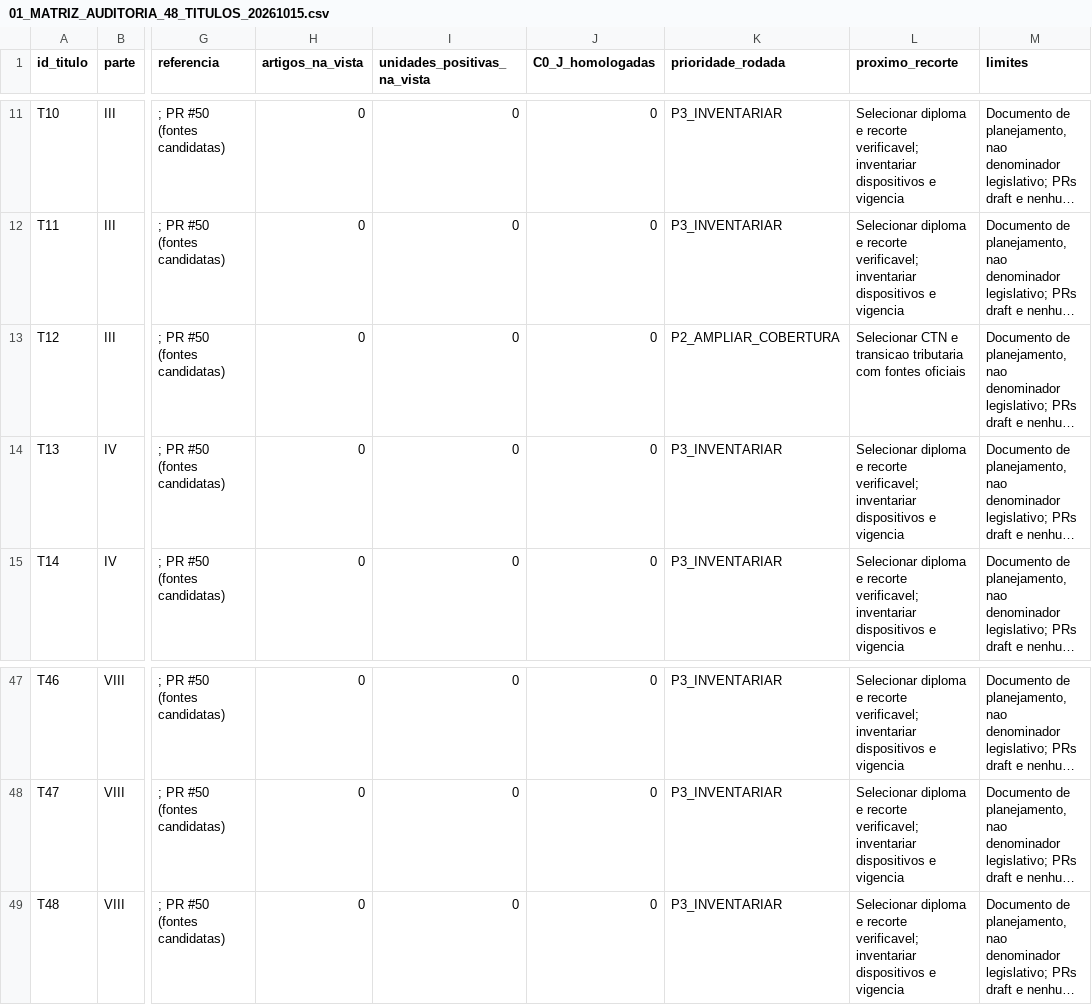
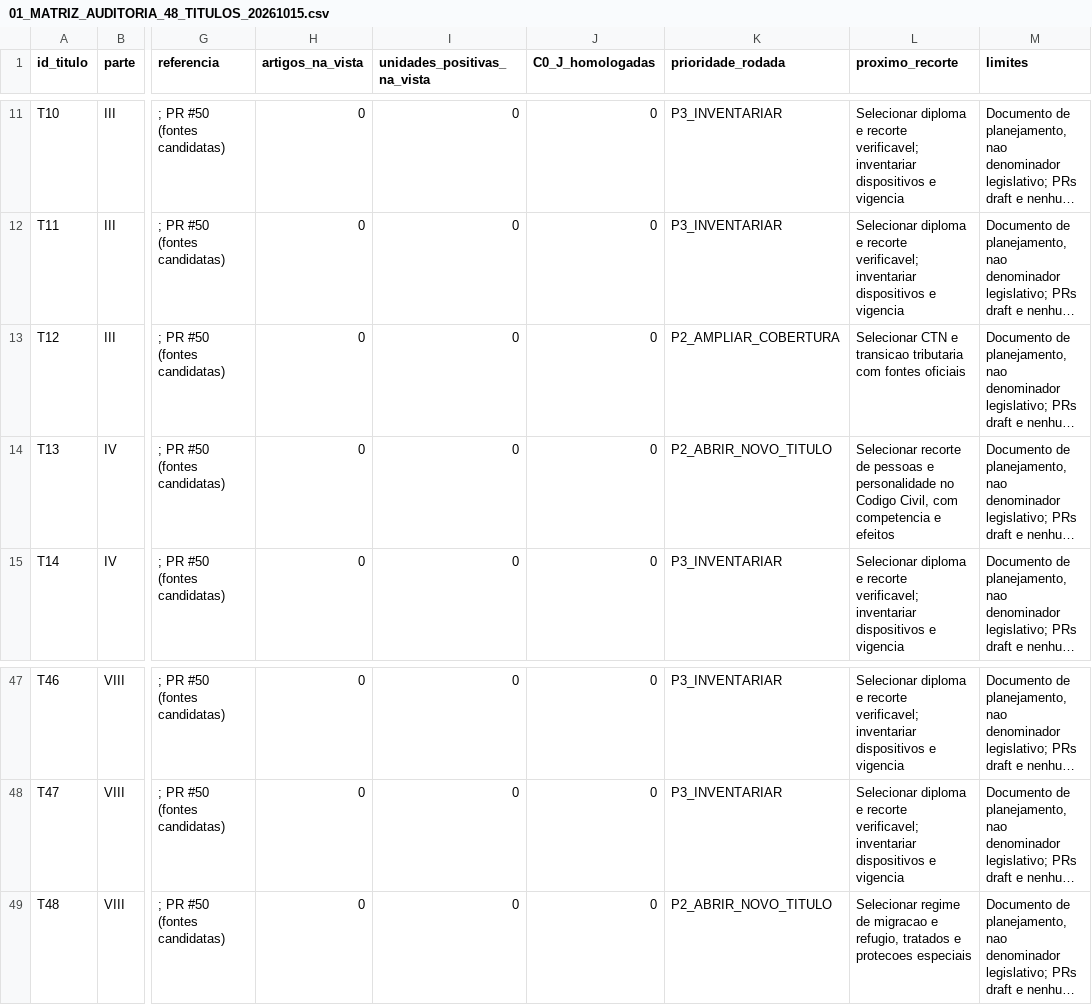
Before and after one commit to raphaelpetta/codigo-legislacao-federal, a CSV file: central/01_MATRIZ_AUDITORIA_48_TITULOS_20261015.csv, drawn as a sheet; only a part is shown, gaps mark what is left out; long unchanged cells end in …; the diff names each change by its address in the sheet, - before the commit and + after, or states it on an @@ line.

Commit message:
CLF: completar rotacao horizontal entre as oito partes

```diff
--- a/central/01_MATRIZ_AUDITORIA_48_TITULOS_20261015.csv
+++ b/central/01_MATRIZ_AUDITORIA_48_TITULOS_20261015.csv
-K14 (prioridade_rodada): P3_INVENTARIAR
+K14 (prioridade_rodada): P2_ABRIR_NOVO_TITULO
-L14 (proximo_recorte): Selecionar diploma e recorte verificavel; inventariar dispositivos e vigencia
+L14 (proximo_recorte): Selecionar recorte de pessoas e personalidade no Codigo Civil, com competencia e efeitos
-K49 (prioridade_rodada): P3_INVENTARIAR
+K49 (prioridade_rodada): P2_ABRIR_NOVO_TITULO
-L49 (proximo_recorte): Selecionar diploma e recorte verificavel; inventariar dispositivos e vigencia
+L49 (proximo_recorte): Selecionar regime de migracao e refugio, tratados e protecoes especiais
```
